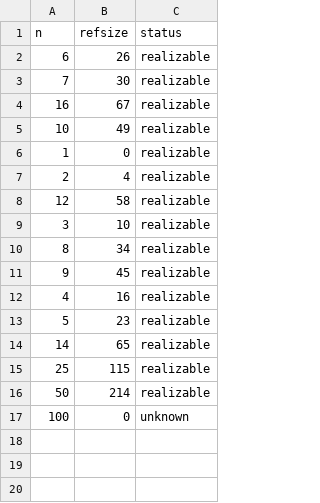
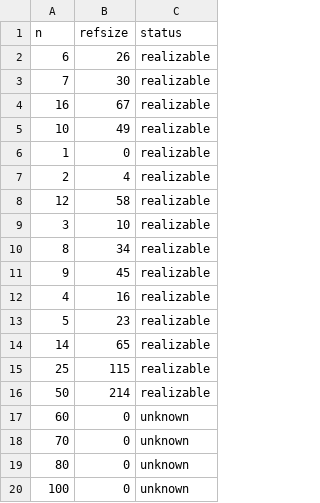
Before and after one commit to SYNTCOMP/benchmarks, a CSV file: tlsf/ltl2dba/parametric/ltl2dba_C2.csv, drawn as a sheet; the diff names each change by its address in the sheet, - before the commit and + after, or states it on an @@ line.

Commit message:
changes to parametric csvs

```diff
--- a/tlsf/ltl2dba/parametric/ltl2dba_C2.csv
+++ b/tlsf/ltl2dba/parametric/ltl2dba_C2.csv
+row 17: 60 | 0 | unknown
+row 18: 70 | 0 | unknown
+row 19: 80 | 0 | unknown
```
Also changed, not shown: tlsf/detector_unreal/parametric/detector_unreal.csv, tlsf/ltl2dba/parametric/ltl2dba_Q.csv, 21 other files.
